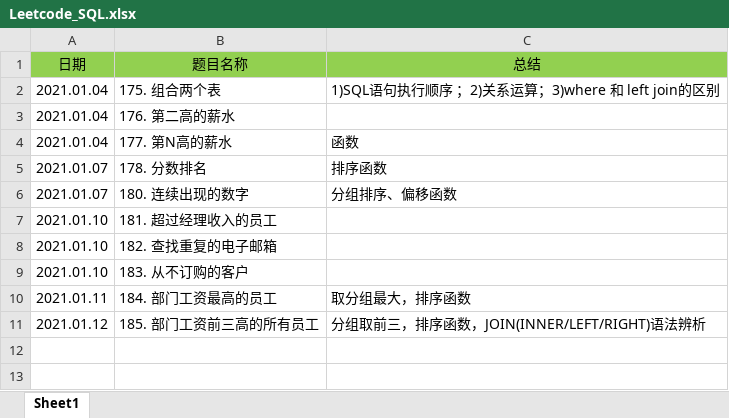
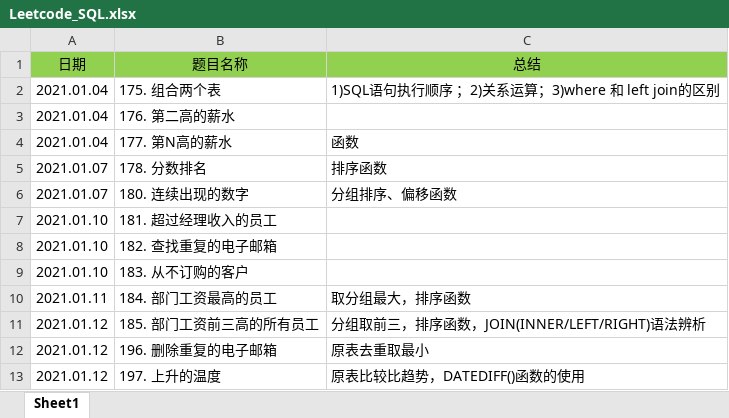
Before and after one commit to GPG-A/AWS_LeetCode, an Excel workbook: SQL/Leetcode_SQL.xlsx, sheet Sheet1, drawn as a sheet; values as stored, in another font and other column widths than the file's, no borders; the diff names each change by its address in the sheet, - before the commit and + after, or states it on an @@ line.

```diff
--- a/SQL/Leetcode_SQL.xlsx (sheet Sheet1)
+++ b/SQL/Leetcode_SQL.xlsx (sheet Sheet1)
+row 12: 2021.01.12 | 196. 删除重复的电子邮箱 | 原表去重取最小
+row 13: 2021.01.12 | 197. 上升的温度 | 原表比较比趋势，DATEDIFF()函数的使用
```
Also changed, not shown: 1 other file.
